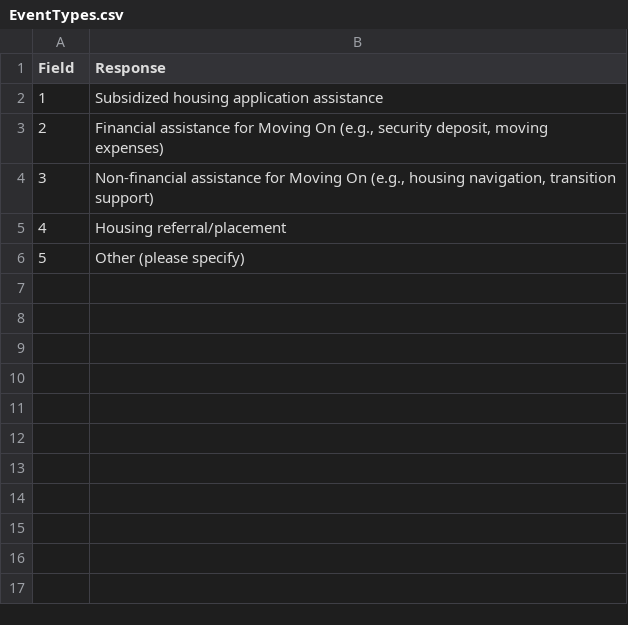
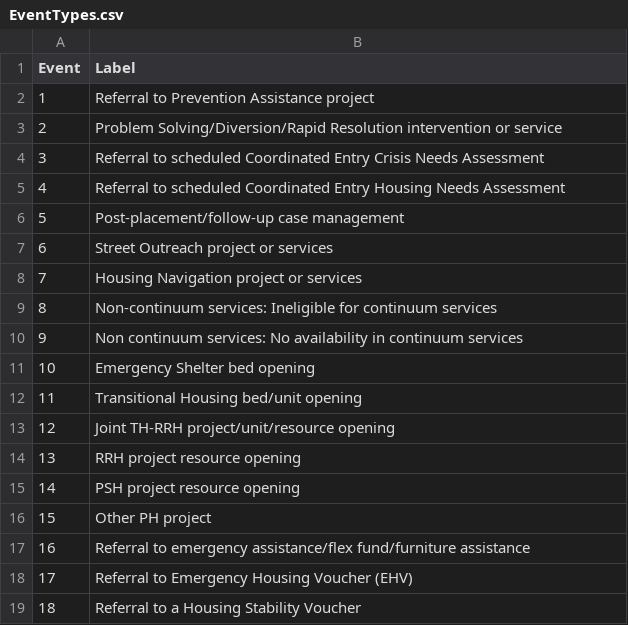
Before and after one commit to HUD-Data-Lab/DataLab, a CSV file: SupplementalTables/EventTypes.csv, drawn as a sheet; the diff names each change by its address in the sheet, - before the commit and + after, or states it on an @@ line.

```diff
--- a/SupplementalTables/EventTypes.csv
+++ b/SupplementalTables/EventTypes.csv
@@ column A (Event) renumbered in row 1 @@
-B1: Response
+B1: Label
-B2 (Label): Subsidized housing application assistance
+B2 (Label): Referral to Prevention Assistance project
-B3 (Label): Financial assistance for Moving On (e.g., security deposit, moving expenses)
+B3 (Label): Problem Solving/Diversion/Rapid Resolution intervention or service
-B4 (Label): Non-financial assistance for Moving On (e.g., housing navigation, transition support)
+B4 (Label): Referral to scheduled Coordinated Entry Crisis Needs Assessment
-B5 (Label): Housing referral/placement
+B5 (Label): Referral to scheduled Coordinated Entry Housing Needs Assessment
-B6 (Label): Other (please specify)
+B6 (Label): Post-placement/follow-up case management
+row 7: 6 | Street Outreach project or services
+row 8: 7 | Housing Navigation project or services
+row 9: 8 | Non-continuum services: Ineligible for continuum services
+row 10: 9 | Non continuum services: No availability in continuum services
+row 11: 10 | Emergency Shelter bed opening
+row 12: 11 | Transitional Housing bed/unit opening
+row 13: 12 | Joint TH-RRH project/unit/resource opening
+row 14: 13 | RRH project resource opening
+row 15: 14 | PSH project resource opening
+row 16: 15 | Other PH project
+row 17: 16 | Referral to emergency assistance/flex fund/furniture assistance
+row 18: 17 | Referral to Emergency Housing Voucher (EHV)
+row 19: 18 | Referral to a Housing Stability Voucher
```
Also changed, not shown: SupplementalTables/DestinationClassification.csv, SupplementalTables/DestinationClassificationRead.csv, 8 other files.
